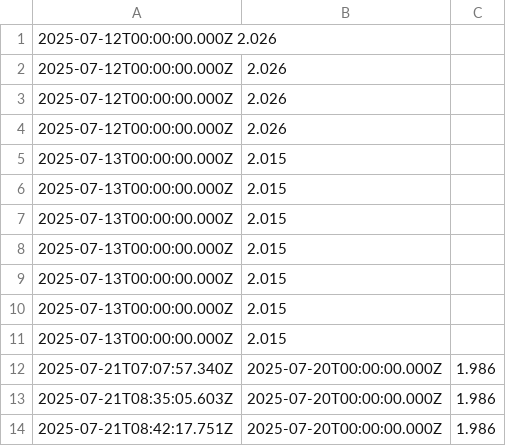
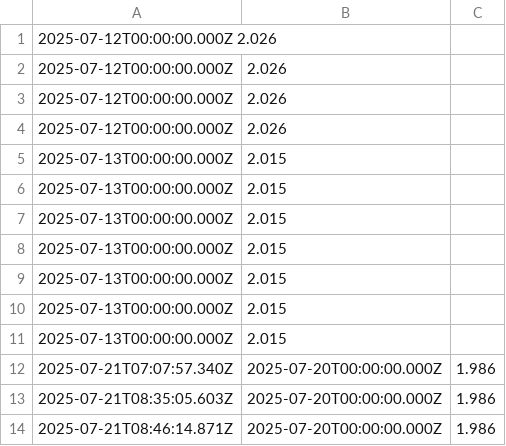
Before and after one commit to padnettest/n8n, a CSV file: 1yrs.csv, drawn as a sheet.

Commit message:
update 2025-07-21T00:00:00.000+02:00

```diff
--- a/1yrs.csv
+++ b/1yrs.csv
@@ -13,2 +13,2 @@
 2025-07-21T08:35:05.603Z;2025-07-20T00:00:00.000Z;1.986
-2025-07-21T08:42:17.751Z;2025-07-20T00:00:00.000Z;1.986
+2025-07-21T08:46:14.871Z;2025-07-20T00:00:00.000Z;1.986
```
